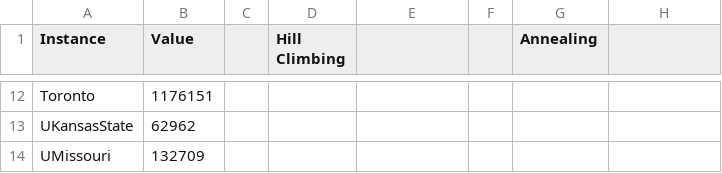
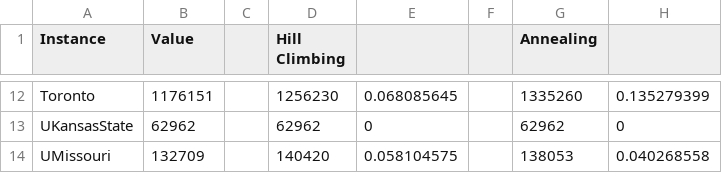
Before and after one commit to duggalrahul/Algorithms, a CSV file: DATA/solutions.csv, drawn as a sheet; only a part is shown, gaps mark what is left out; the diff covers the shown part only; the diff names each change by its address in the sheet, - before the commit and + after, or states it on an @@ line.

```diff
--- a/DATA/solutions.csv
+++ b/DATA/solutions.csv
-D12 (Hill Climbing): (empty)
+D12 (Hill Climbing): 1256230
-E12: (empty)
+E12: 0.068085645
-G12 (Annealing): (empty)
+G12 (Annealing): 1335260
-H12: (empty)
+H12: 0.135279399
-D13 (Hill Climbing): (empty)
+D13 (Hill Climbing): 62962
-E13: (empty)
+E13: 0
-G13 (Annealing): (empty)
+G13 (Annealing): 62962
-H13: (empty)
+H13: 0
-D14 (Hill Climbing): (empty)
+D14 (Hill Climbing): 140420
-E14: (empty)
+E14: 0.058104575
-G14 (Annealing): (empty)
+G14 (Annealing): 138053
-H14: (empty)
+H14: 0.040268558
```
Also changed, not shown: 30 edited cells elsewhere in this file, 6 other files.
